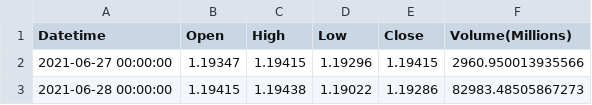
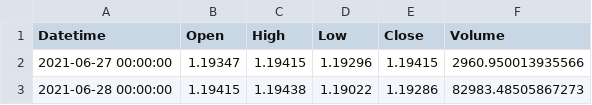
Before and after one commit to NY1105/NEAT-Forex-Trading, a CSV file: EURUSD.csv, drawn as a sheet; only a part is shown.

Commit message:
New Data Fetch Method

```diff
--- a/EURUSD.csv
+++ b/EURUSD.csv
@@ -1,2 +1,2 @@
-Datetime,Open,High,Low,Close,Volume(Millions)
+Datetime,Open,High,Low,Close,Volume
 2021-06-27 00:00:00,1.19347,1.19415,1.19296,1.19415,2960.950013935566
```
Also changed, not shown: 6 other files.
